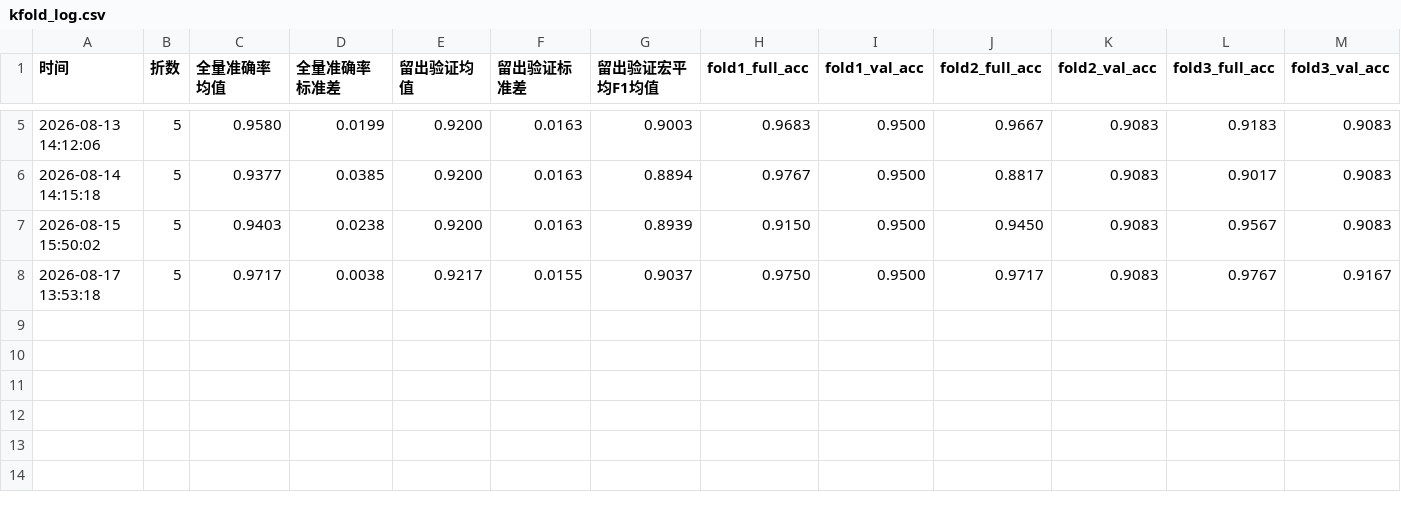
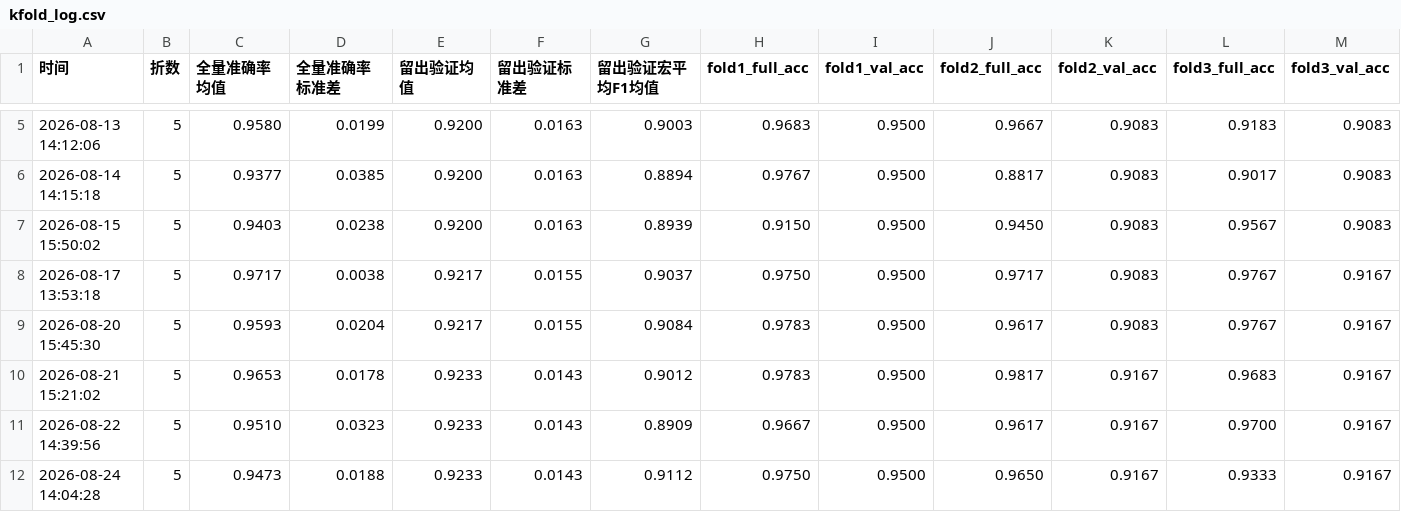
Before and after one commit to lty23311111/pumpkin-seed-classifier, a CSV file: kfold_log.csv, drawn as a sheet; only a part is shown, gaps mark what is left out; rows hold the shown columns only; the diff names each change by its address in the sheet, - before the commit and + after, or states it on an @@ line.

```diff
--- a/kfold_log.csv
+++ b/kfold_log.csv
+row 9: 2026-08-20 15:45:30 | 5 | 0.9593 | 0.0204 | 0.9217 | 0.0155 | 0.9084 | 0.9783 | 0.9500 | 0.9617 | 0.9083 | 0.9767 | 0.9167
+row 10: 2026-08-21 15:21:02 | 5 | 0.9653 | 0.0178 | 0.9233 | 0.0143 | 0.9012 | 0.9783 | 0.9500 | 0.9817 | 0.9167 | 0.9683 | 0.9167
+row 11: 2026-08-22 14:39:56 | 5 | 0.9510 | 0.0323 | 0.9233 | 0.0143 | 0.8909 | 0.9667 | 0.9500 | 0.9617 | 0.9167 | 0.9700 | 0.9167
+row 12: 2026-08-24 14:04:28 | 5 | 0.9473 | 0.0188 | 0.9233 | 0.0143 | 0.9112 | 0.9750 | 0.9500 | 0.9650 | 0.9167 | 0.9333 | 0.9167
```
Also changed, not shown: analysis/failure_report.csv, analysis/representative.csv, 8 other files.
